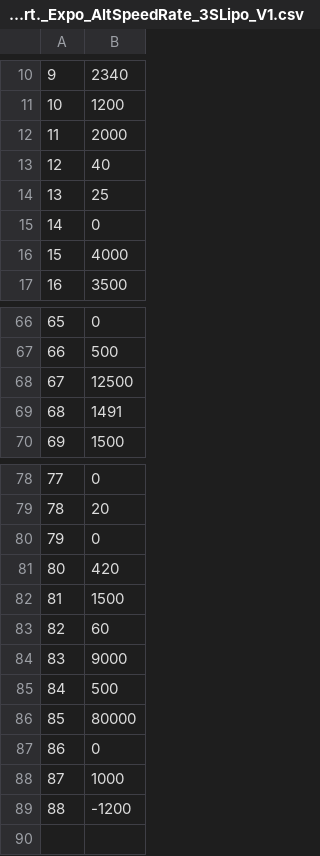
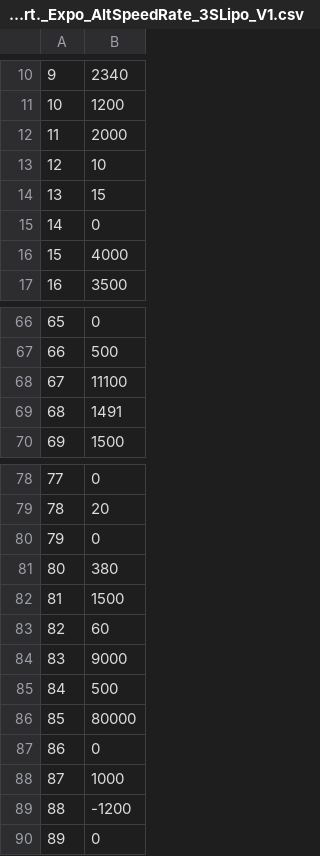
Before and after one commit to BijeshSomarajan/FC_H723_V2.0, a CSV file: ConfigExport._Expo_AltSpeedRate_3SLipo_V1.csv, drawn as a sheet; only a part is shown, gaps mark what is left out.

```diff
--- a/ConfigExport._Expo_AltSpeedRate_3SLipo_V1.csv
+++ b/ConfigExport._Expo_AltSpeedRate_3SLipo_V1.csv
@@ -12,4 +12,4 @@
 11,2000
-12,40
-13,25
+12,10
+13,15
 14,0
@@ -67,3 +67,3 @@
 66,500
-67,12500
+67,11100
 68,1491
@@ -80,3 +80,3 @@
 79,0
-80,420
+80,380
 81,1500
@@ -89 +89,2 @@
 88,-1200
+89,0
```
Also changed, not shown: 6 other files.
